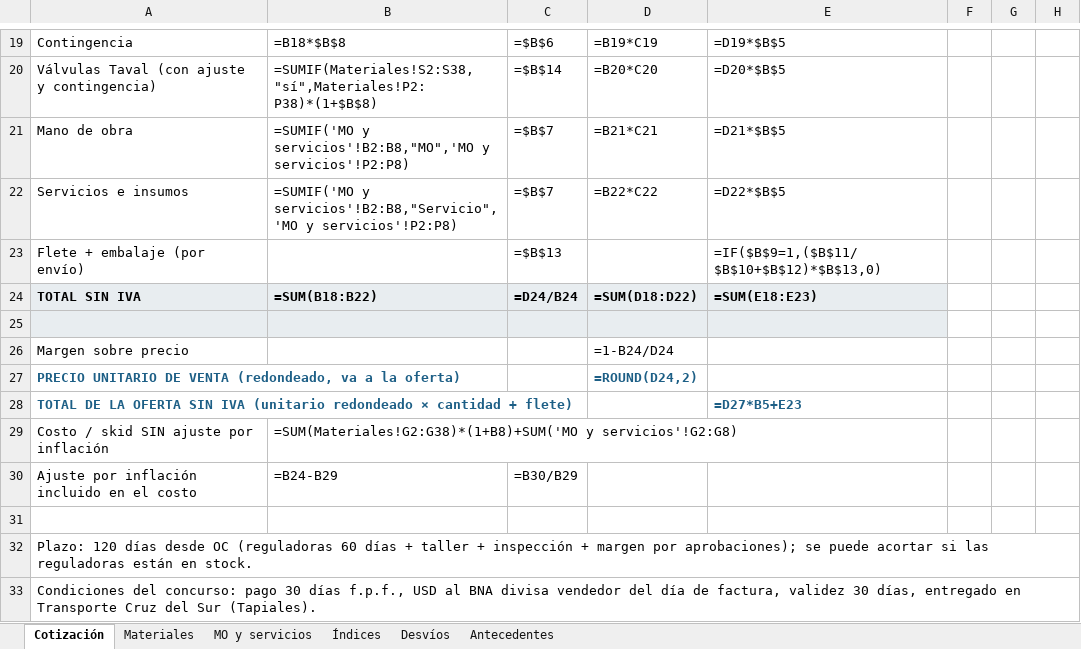
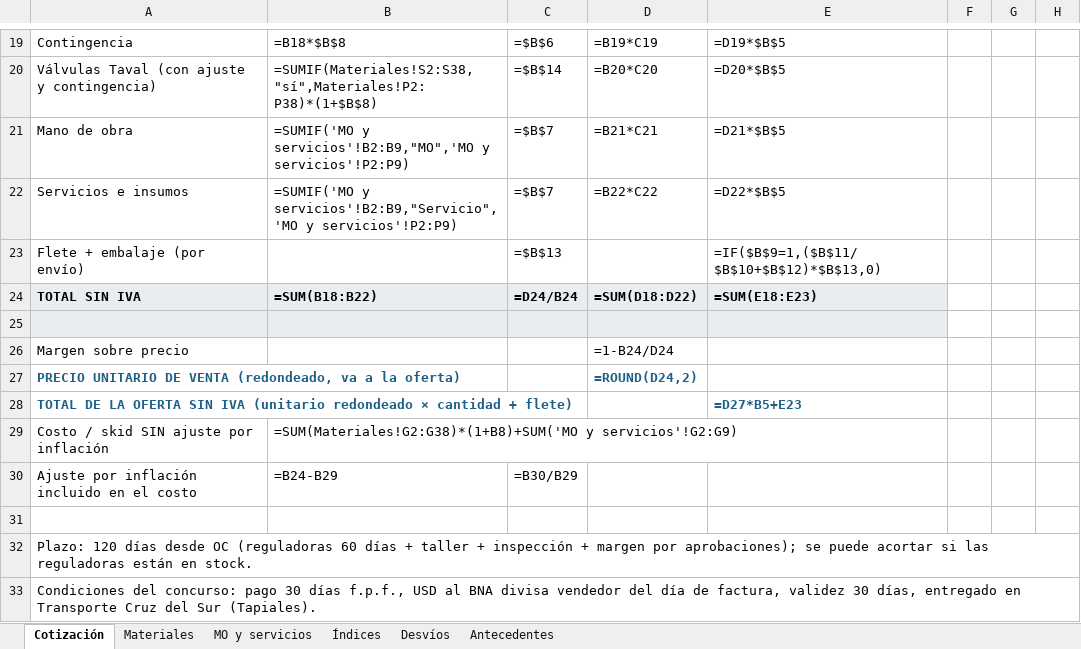
Before and after one commit to ricardoalvarezu2-cyber/cotizador-itt-2.0, an Excel workbook: cotizaciones/COT26-0135-001_CAMUZZI_CP24578_SKIDREG/COT26-0135-001_CAMUZZI_CP24578_SKID_REGULACION.xlsx, sheet Cotización, drawn as a sheet; only a part is shown, gaps mark what is left out; values as stored, in another font and other column widths than the file's, no borders; formulas without a stored value are shown as written; the diff names each change by its address in the sheet, - before the commit and + after, or states it on an @@ line.

```diff
--- a/cotizaciones/COT26-0135-001_CAMUZZI_CP24578_SKIDREG/COT26-0135-001_CAMUZZI_CP24578_SKID_REGULACION.xlsx (sheet Cotización)
+++ b/cotizaciones/COT26-0135-001_CAMUZZI_CP24578_SKIDREG/COT26-0135-001_CAMUZZI_CP24578_SKID_REGULACION.xlsx (sheet Cotización)
-B21: =SUMIF('MO y servicios'!B2:B8,"MO",'MO y servicios'!P2:P8)
+B21: =SUMIF('MO y servicios'!B2:B9,"MO",'MO y servicios'!P2:P9)
-B22: =SUMIF('MO y servicios'!B2:B8,"Servicio",'MO y servicios'!P2:P8)
+B22: =SUMIF('MO y servicios'!B2:B9,"Servicio",'MO y servicios'!P2:P9)
-B29: =SUM(Materiales!G2:G38)*(1+B8)+SUM('MO y servicios'!G2:G8)
+B29: =SUM(Materiales!G2:G38)*(1+B8)+SUM('MO y servicios'!G2:G9)
```
Also changed, not shown: sheet MO y servicios, sheet Materiales, cotizaciones/COT26-0135-001_CAMUZZI_CP24578_SKIDREG/compras/COT26-0135-001_pedido_materiales_compras.xlsx, cotizaciones/COT26-0135-002_CAMUZZI_CP24578_PUENTE/COT26-0135-002_CAMUZZI_CP24578_PUENTE_MEDICION.xlsx, 50 other files.
